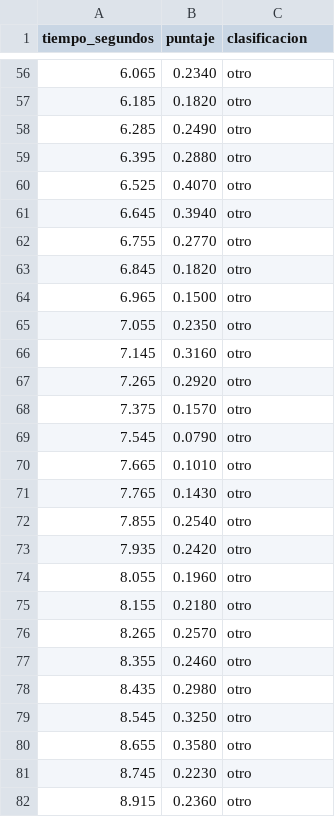
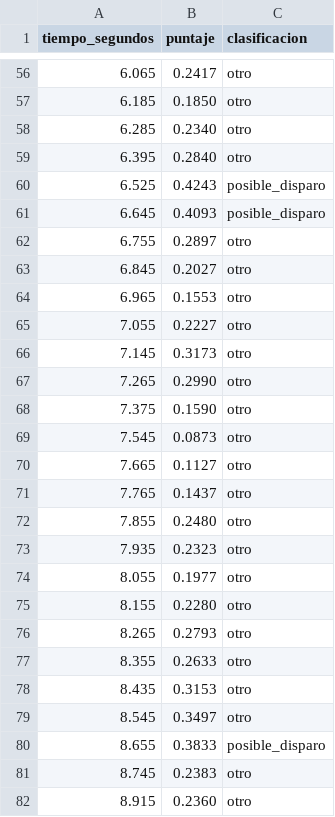
Before and after one commit to lmc2098/Contador_de_DisPyros, a CSV file: audios/resultados.csv, drawn as a sheet; only a part is shown, gaps mark what is left out; the diff covers the shown part only.

Commit message:
Estado OK del visualizador de señales con marcas de disparos.

```diff
--- a/audios/resultados.csv
+++ b/audios/resultados.csv
@@ -56,27 +56,27 @@ tiempo_segundos,puntaje,clasificacion
-6.065,0.2340,otro
-6.185,0.1820,otro
-6.285,0.2490,otro
-6.395,0.2880,otro
-6.525,0.4070,otro
-6.645,0.3940,otro
-6.755,0.2770,otro
-6.845,0.1820,otro
-6.965,0.1500,otro
-7.055,0.2350,otro
-7.145,0.3160,otro
-7.265,0.2920,otro
-7.375,0.1570,otro
-7.545,0.0790,otro
-7.665,0.1010,otro
-7.765,0.1430,otro
-7.855,0.2540,otro
-7.935,0.2420,otro
-8.055,0.1960,otro
-8.155,0.2180,otro
-8.265,0.2570,otro
-8.355,0.2460,otro
-8.435,0.2980,otro
-8.545,0.3250,otro
-8.655,0.3580,otro
-8.745,0.2230,otro
+6.065,0.2417,otro
+6.185,0.1850,otro
+6.285,0.2340,otro
+6.395,0.2840,otro
+6.525,0.4243,posible_disparo
+6.645,0.4093,posible_disparo
+6.755,0.2897,otro
+6.845,0.2027,otro
+6.965,0.1553,otro
+7.055,0.2227,otro
+7.145,0.3173,otro
+7.265,0.2990,otro
+7.375,0.1590,otro
+7.545,0.0873,otro
+7.665,0.1127,otro
+7.765,0.1437,otro
+7.855,0.2480,otro
+7.935,0.2323,otro
+8.055,0.1977,otro
+8.155,0.2280,otro
+8.265,0.2793,otro
+8.355,0.2633,otro
+8.435,0.3153,otro
+8.545,0.3497,otro
+8.655,0.3833,posible_disparo
+8.745,0.2383,otro
 8.915,0.2360,otro
```
Also changed, not shown: 137 edited cells elsewhere in this file, 7 other files.
